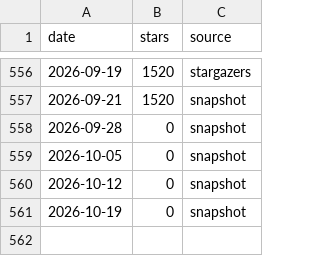
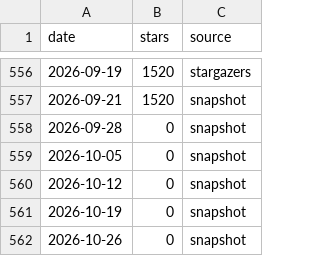
Before and after one commit to satty008/fredy, a CSV file: doc/star-history/star-history.csv, drawn as a sheet; only a part is shown, gaps mark what is left out; the diff names each change by its address in the sheet, - before the commit and + after, or states it on an @@ line.

```diff
--- a/doc/star-history/star-history.csv
+++ b/doc/star-history/star-history.csv
+row 562: 2026-10-26 | 0 | snapshot
```
Also changed, not shown: 2 other files.
